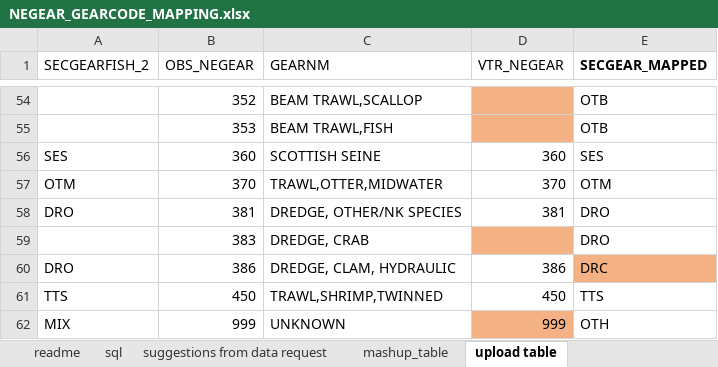
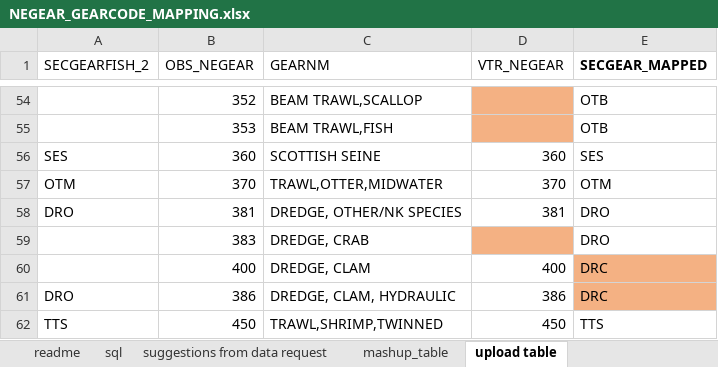
Before and after one commit to noaa-garfo/discaRd, an Excel workbook: CAMS/NEGEAR_GEARCODE_MAPPING.xlsx, sheet upload table, drawn as a sheet; only a part is shown, gaps mark what is left out; the shorter side is filled out with more unchanged rows; values as stored, in another font and other column widths than the file's, no borders; the diff names each change by its address in the sheet, - before the commit and + after, or states it on an @@ line.

Commit message:
updated SECGEAR_MAPPED staging table
NEGEAR 400 is not in OBDBS.OBGEAR so was not included in the gear mapping. updated this manually in excel sheet
rebuilt staging table
rebuilt MAPS.CAMS_OBS_CATCH

```diff
--- a/CAMS/NEGEAR_GEARCODE_MAPPING.xlsx (sheet upload table)
+++ b/CAMS/NEGEAR_GEARCODE_MAPPING.xlsx (sheet upload table)
+row 60:  | 400 | DREDGE, CLAM | 400 | DRC
```
Also changed, not shown: 1 other file.
